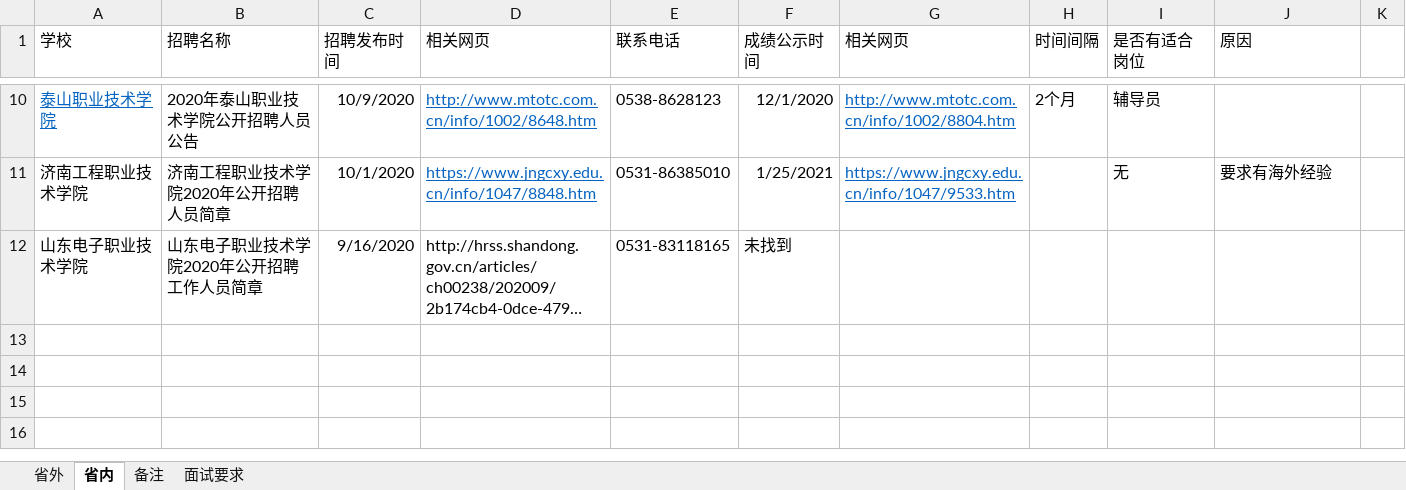
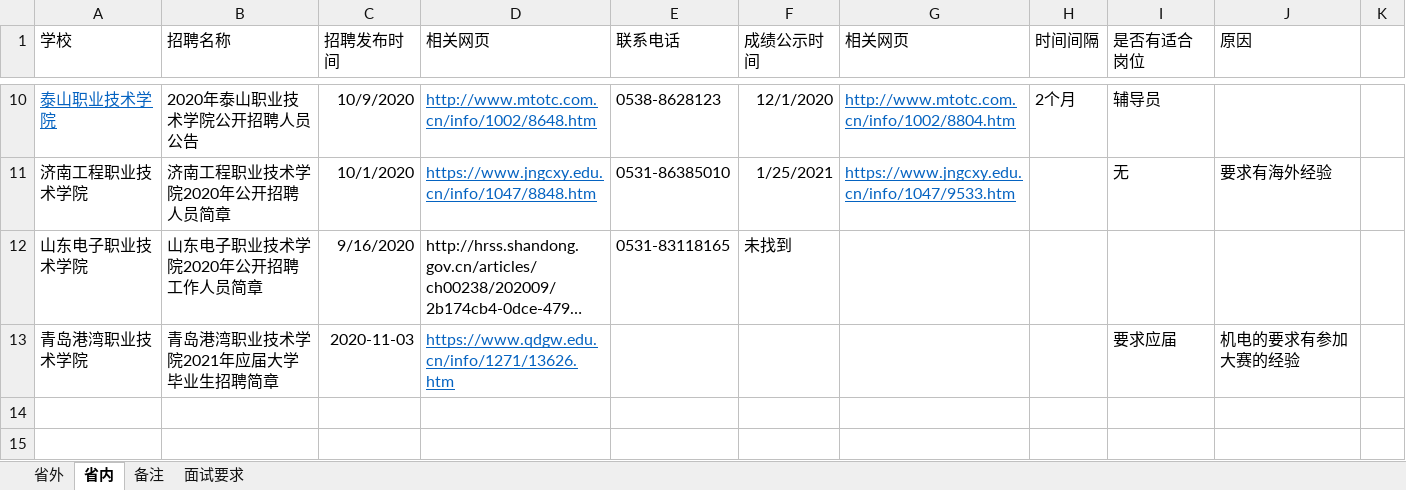
Before and after one commit to chengfangxiao/workstation, an Excel workbook: teacher/招聘周期.xlsx, sheet 省内, drawn as a sheet; only a part is shown, gaps mark what is left out; the shorter side is filled out with more unchanged rows; long unchanged cells end in …; values as stored, in another font and other column widths than the file's, no borders; charts and pictures not drawn; the diff names each change by its address in the sheet, - before the commit and + after, or states it on an @@ line.

Commit message:
0908

```diff
--- a/teacher/招聘周期.xlsx (sheet 省内)
+++ b/teacher/招聘周期.xlsx (sheet 省内)
-row 13: (empty)
+row 13: 青岛港湾职业技术学院 | 青岛港湾职业技术学院2021年应届大学毕业生招聘简章 | 2020-11-03 | https://www.qdgw.edu.cn/info/1271/13626.htm |  |  |  |  | 要求应届 | 机电的要求有参加大赛的经验
```
Also changed, not shown: charts or pictures.
